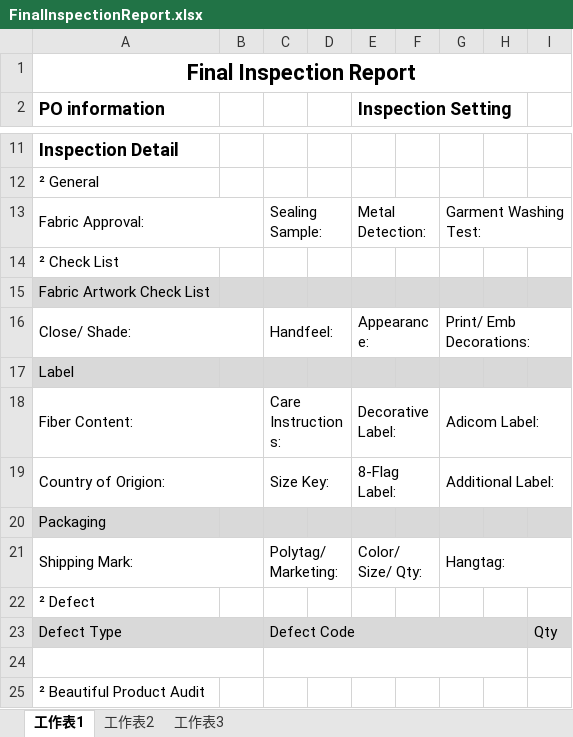
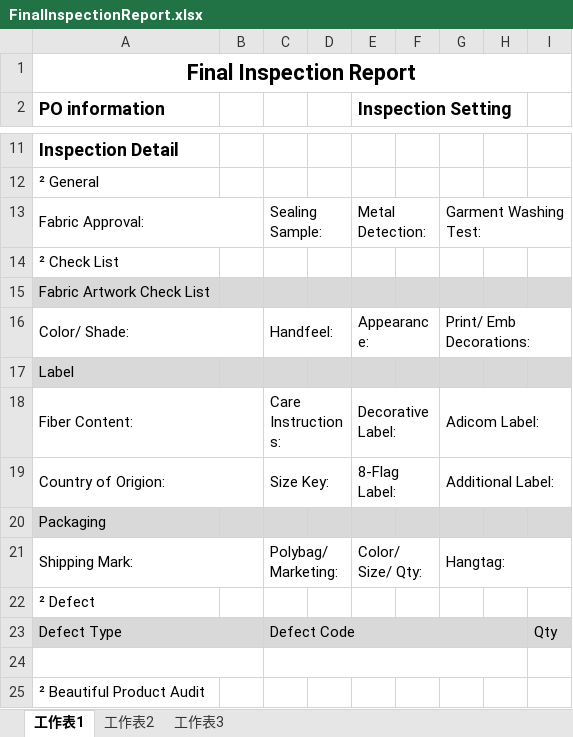
Before and after one commit to BensonPigo/Quality, an Excel workbook: Quality/Quality/XLT/FinalInspectionReport.xlsx, sheet 工作表1, drawn as a sheet; only a part is shown, gaps mark what is left out; values as stored, in another font and other column widths than the file's, no borders; the diff names each change by its address in the sheet, - before the commit and + after, or states it on an @@ line.

Commit message:
調整Final Inspection

```diff
--- a/Quality/Quality/XLT/FinalInspectionReport.xlsx (sheet 工作表1)
+++ b/Quality/Quality/XLT/FinalInspectionReport.xlsx (sheet 工作表1)
-A16 (PO information): Close/ Shade:
+A16 (PO information): Color/ Shade:
-C21: Polytag/ Marketing:
+C21: Polybag/ Marketing:
```
Also changed, not shown: 5 other files.
